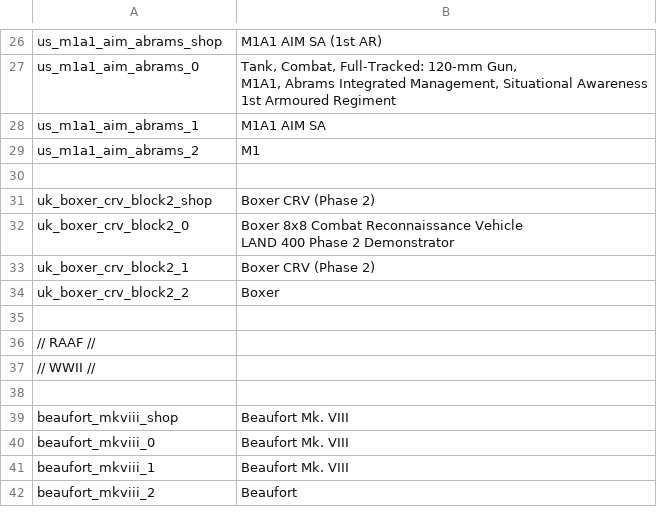
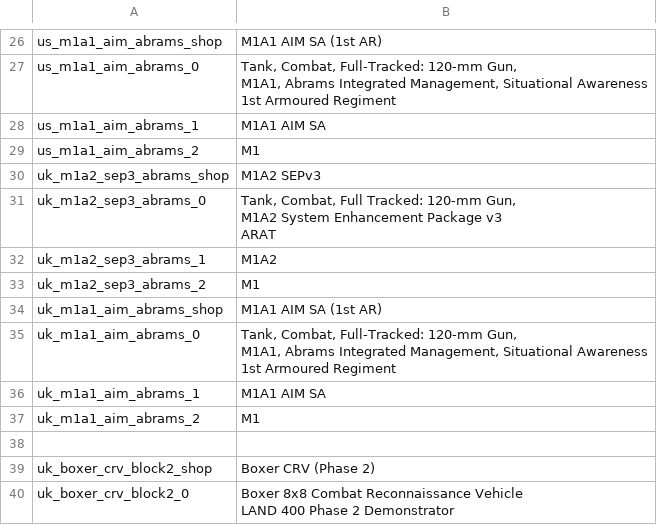
Before and after one commit to kleinerPanzer/WT-Custom-Localization, a CSV file: MOD_units_australia.csv, drawn as a sheet; only a part is shown, gaps mark what is left out; the shorter side is filled out with more unchanged rows.

```diff
--- a/MOD_units_australia.csv
+++ b/MOD_units_australia.csv
@@ -32,2 +32,14 @@ us_m1a1_aim_abrams_1;M1A1 AIM SA
 us_m1a1_aim_abrams_2;M1
+uk_m1a2_sep3_abrams_shop;M1A2 SEPv3
+uk_m1a2_sep3_abrams_0;"Tank, Combat, Full Tracked: 120-mm Gun,
+M1A2 System Enhancement Package v3
+ARAT"
+uk_m1a2_sep3_abrams_1;M1A2
+uk_m1a2_sep3_abrams_2;M1
+uk_m1a1_aim_abrams_shop;M1A1 AIM SA (1st AR)
+uk_m1a1_aim_abrams_0;"Tank, Combat, Full-Tracked: 120-mm Gun,
+M1A1, Abrams Integrated Management, Situational Awareness
+1st Armoured Regiment"
+uk_m1a1_aim_abrams_1;M1A1 AIM SA
+uk_m1a1_aim_abrams_2;M1
 
```
Also changed, not shown: MOD_units_russia_ussr_air.csv, MOD_units_russia_ussr_navy.csv, 34 other files.
